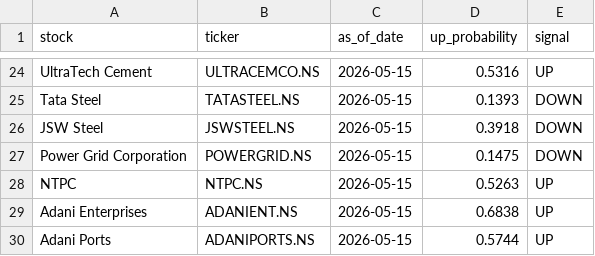
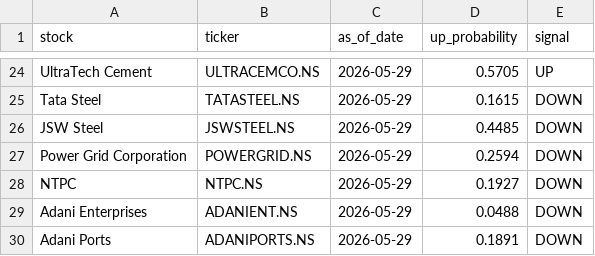
Before and after one commit to AryanSharmaIITR/QuantPilot, a CSV file: predictions.csv, drawn as a sheet; only a part is shown, gaps mark what is left out; the diff covers the shown part only; the diff names each change by its address in the sheet, - before the commit and + after, or states it on an @@ line.

```diff
--- a/predictions.csv
+++ b/predictions.csv
-C24:C30 (as_of_date): 2026-05-15
+C24:C30 (as_of_date): 2026-05-29
-D24 (up_probability): 0.5316
+D24 (up_probability): 0.5705
-D25 (up_probability): 0.1393
+D25 (up_probability): 0.1615
-D26 (up_probability): 0.3918
+D26 (up_probability): 0.4485
-D27 (up_probability): 0.1475
+D27 (up_probability): 0.2594
-D28 (up_probability): 0.5263
+D28 (up_probability): 0.1927
-E28:E30 (signal): UP
+E28:E30 (signal): DOWN
-D29 (up_probability): 0.6838
+D29 (up_probability): 0.0488
-D30 (up_probability): 0.5744
+D30 (up_probability): 0.1891
```
Also changed, not shown: 56 edited cells elsewhere in this file, 6 other files.
